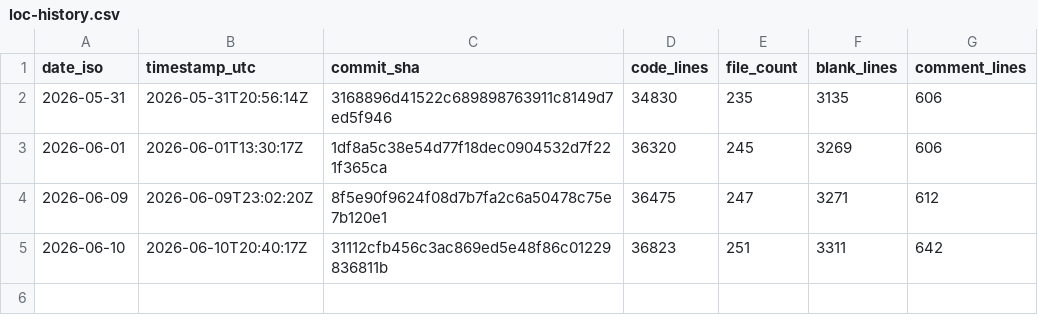
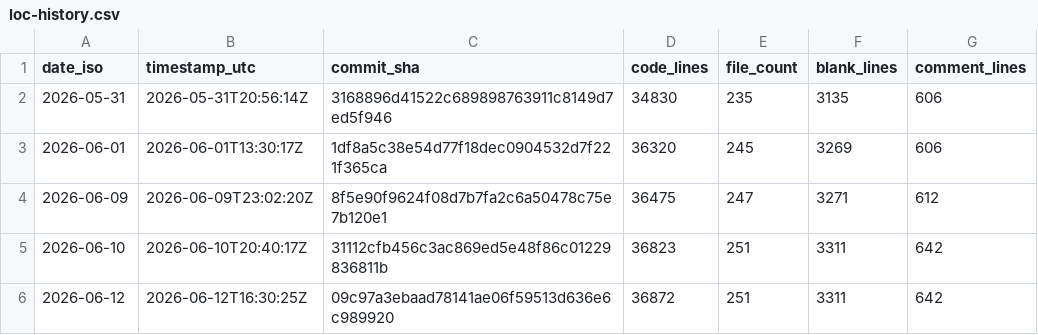
Before and after one commit to joshmarinacci/vibe2dlayout, a CSV file: docs/loc-history.csv, drawn as a sheet; the diff names each change by its address in the sheet, - before the commit and + after, or states it on an @@ line.

```diff
--- a/docs/loc-history.csv
+++ b/docs/loc-history.csv
+row 6: 2026-06-12 | 2026-06-12T16:30:25Z | 09c97a3ebaad78141ae06f59513d636e6c989920 | 36872 | 251 | 3311 | 642
```
